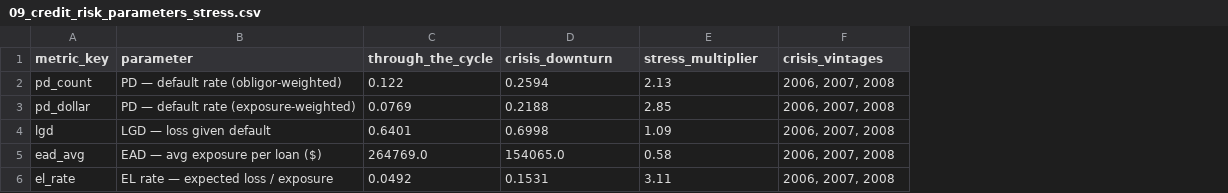
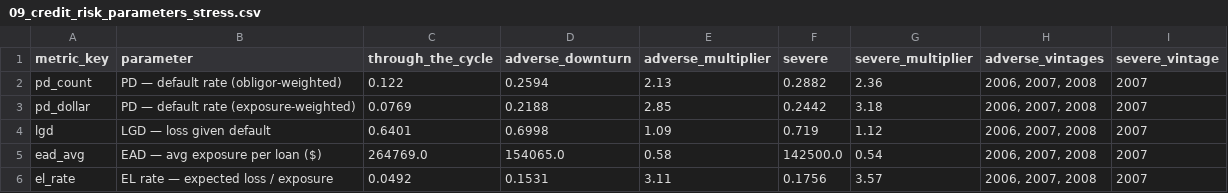
Before and after one commit to Jane511/commercial-portfolio-monitoring, a CSV file: outputs/tables/09_credit_risk_parameters_stress.csv, drawn as a sheet; addresses are those after the commit; the diff names each change by its address in the sheet, - before the commit and + after, or states it on an @@ line.

Commit message:
Show both downturn severities in the parameter stress
The SBA data holds one macro downturn (2008) but supports a two-level
stress ladder read off realised cohorts:
- adverse  = crisis cohort pooled (2006-08): EL rate 15.3% (3.1x)
- severe   = single worst vintage, auto-detected (2007 peak): EL 17.6% (3.6x)

credit_risk_parameters_stress now reports TTC + adverse + severe with
multipliers; report §10d, README §4 and the stress chart (3-bar ladder)
updated. README §4 also notes the two stress lenses in the repo: this
parameter stress (whole-book baseline) vs the limit-linked charge-off
stress in §9 (seasoned baseline). Tests updated (33 pass).

```diff
--- a/outputs/tables/09_credit_risk_parameters_stress.csv
+++ b/outputs/tables/09_credit_risk_parameters_stress.csv
+column F (severe), rows 2-6: 0.2882 | 0.2442 | 0.719 | 142500.0 | 0.1756
+column G (severe_multiplier), rows 2-6: 2.36 | 3.18 | 1.12 | 0.54 | 3.57
+column I (severe_vintage), rows 2-6: all 2007
-D1: crisis_downturn
+D1: adverse_downturn
-E1: stress_multiplier
+E1: adverse_multiplier
-H1: crisis_vintages
+H1: adverse_vintages
```
Also changed, not shown: 7 other files.
